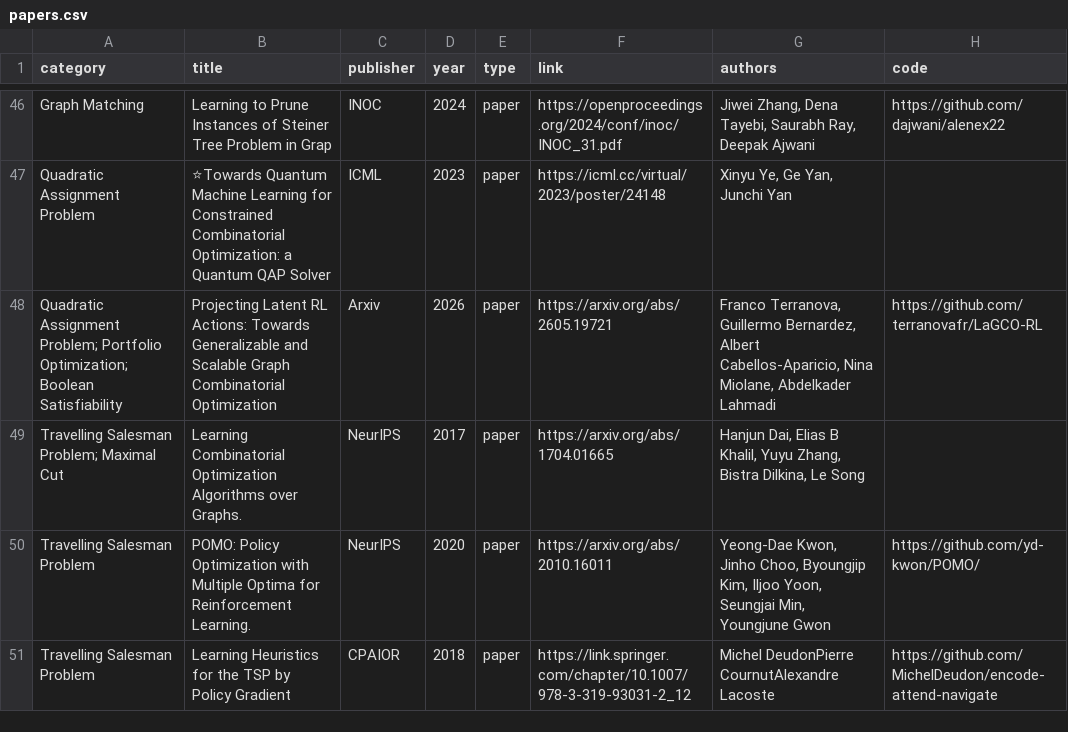
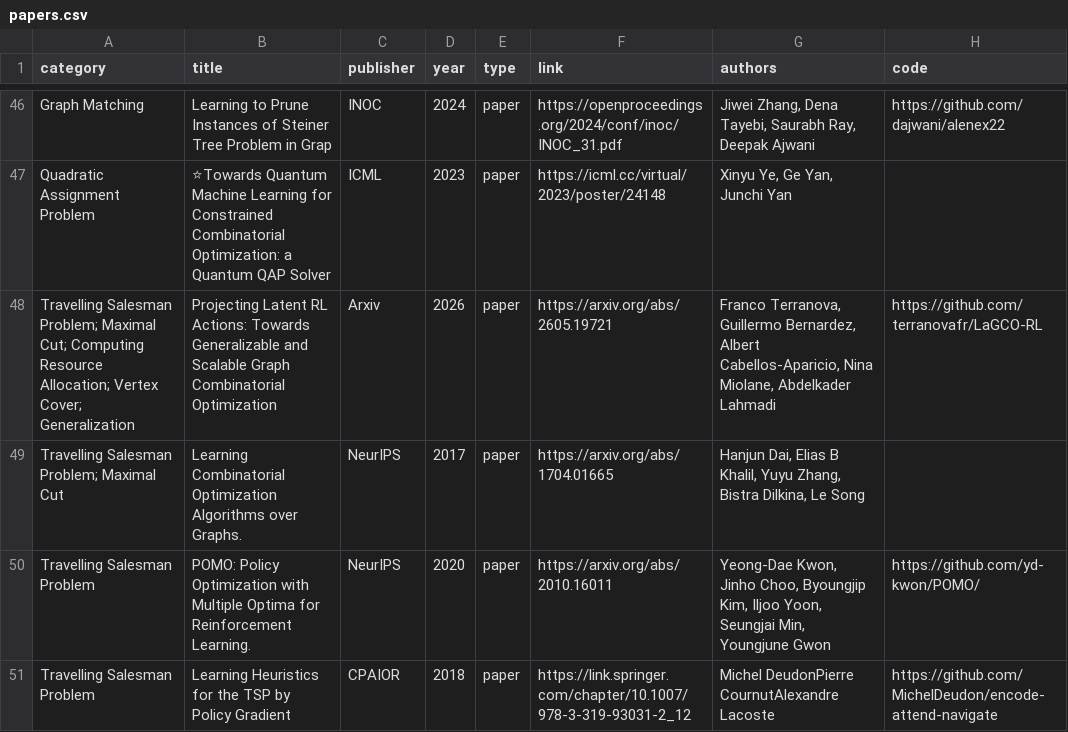
Before and after one commit to Thinklab-SJTU/awesome-ml4co, a CSV file: data/papers.csv, drawn as a sheet; only a part is shown, gaps mark what is left out.

Commit message:
fix: change of the entry of "Projecting Latent RL Actions: Towards Generalizable and Scalable Graph Combinatorial Optimization"

```diff
--- a/data/papers.csv
+++ b/data/papers.csv
@@ -47,3 +47,3 @@ Graph Matching,Learning to Prune Instances of Steiner Tree Problem in Grap,INOC,
 Quadratic Assignment Problem,⭐Towards Quantum Machine Learning for Constrained Combinatorial Optimization: a Quantum QAP Solver,ICML,2023,paper,https://icml.cc/virtual/2023/poster/24148,"Xinyu Ye, Ge Yan, Junchi Yan",
-Quadratic Assignment Problem; Portfolio Optimization; Boolean Satisfiability,Projecting Latent RL Actions: Towards Generalizable and Scalable Graph Combinatorial Optimization,Arxiv,2026,paper,https://arxiv.org/abs/2605.19721,"Franco Terranova, Guillermo Bernardez, Albert Cabellos-Aparicio, Nina Miolane, Abdelkader Lahmadi",https://github.com/terranovafr/LaGCO-RL
+Travelling Salesman Problem; Maximal Cut; Computing Resource Allocation; Vertex Cover; Generalization,Projecting Latent RL Actions: Towards Generalizable and Scalable Graph Combinatorial Optimization,Arxiv,2026,paper,https://arxiv.org/abs/2605.19721,"Franco Terranova, Guillermo Bernardez, Albert Cabellos-Aparicio, Nina Miolane, Abdelkader Lahmadi",https://github.com/terranovafr/LaGCO-RL
 Travelling Salesman Problem; Maximal Cut,Learning Combinatorial Optimization Algorithms over Graphs.,NeurIPS,2017,paper,https://arxiv.org/abs/1704.01665,"Hanjun Dai, Elias B Khalil, Yuyu Zhang, Bistra Dilkina, Le Song",
```
Also changed, not shown: 1 other file.
